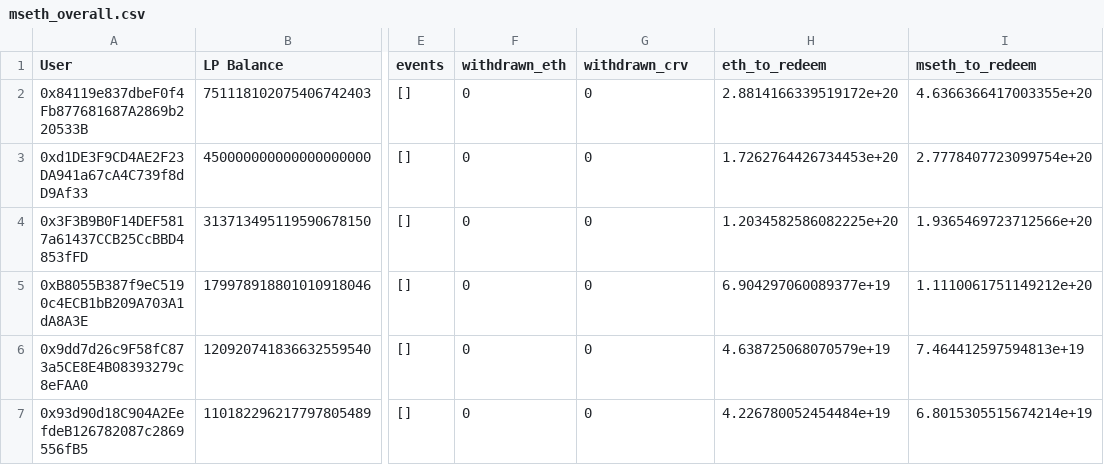
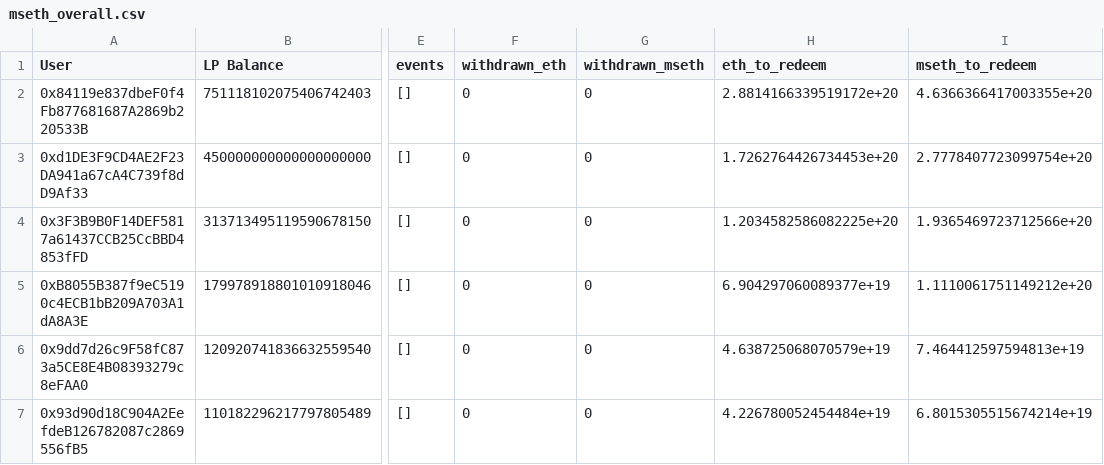
Before and after one commit to curvefi/curve-snapshot, a CSV file: data/mseth_overall.csv, drawn as a sheet; only a part is shown, gaps mark what is left out; the diff names each change by its address in the sheet, - before the commit and + after, or states it on an @@ line.

```diff
--- a/data/mseth_overall.csv
+++ b/data/mseth_overall.csv
-G1: withdrawn_crv
+G1: withdrawn_mseth
```
Also changed, not shown: data/aleth_overall.csv, 2 other files.
